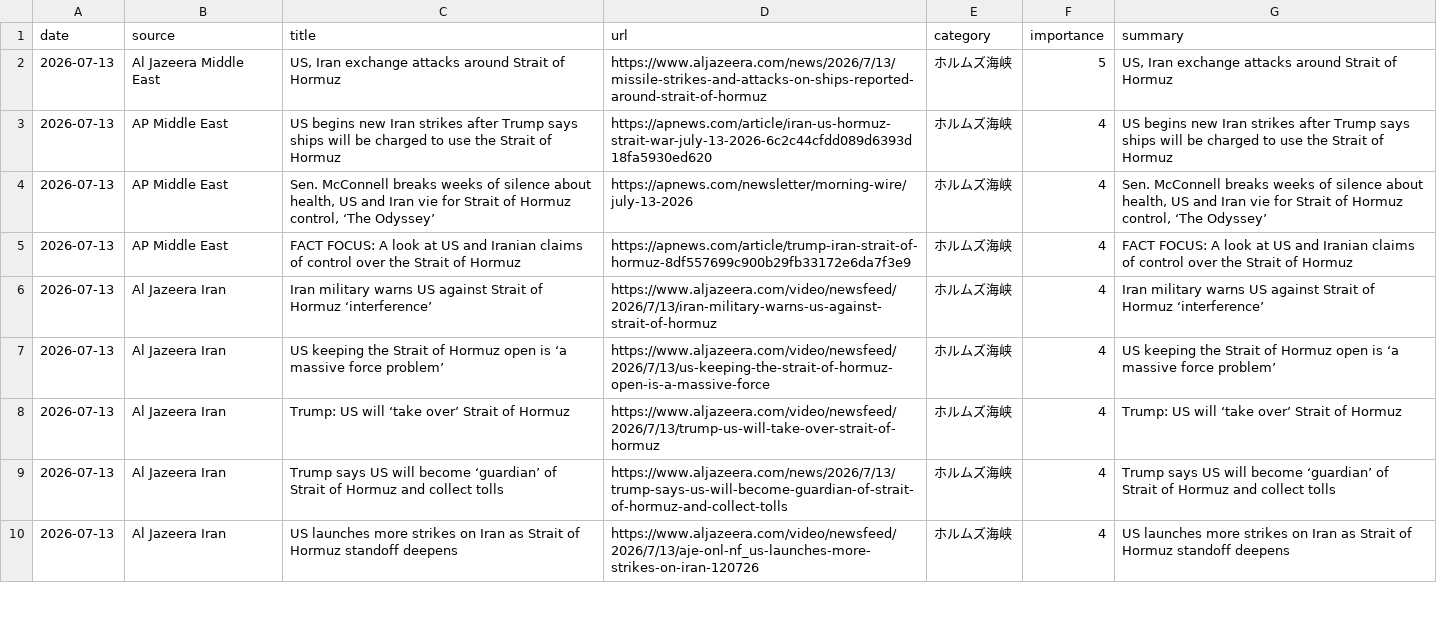
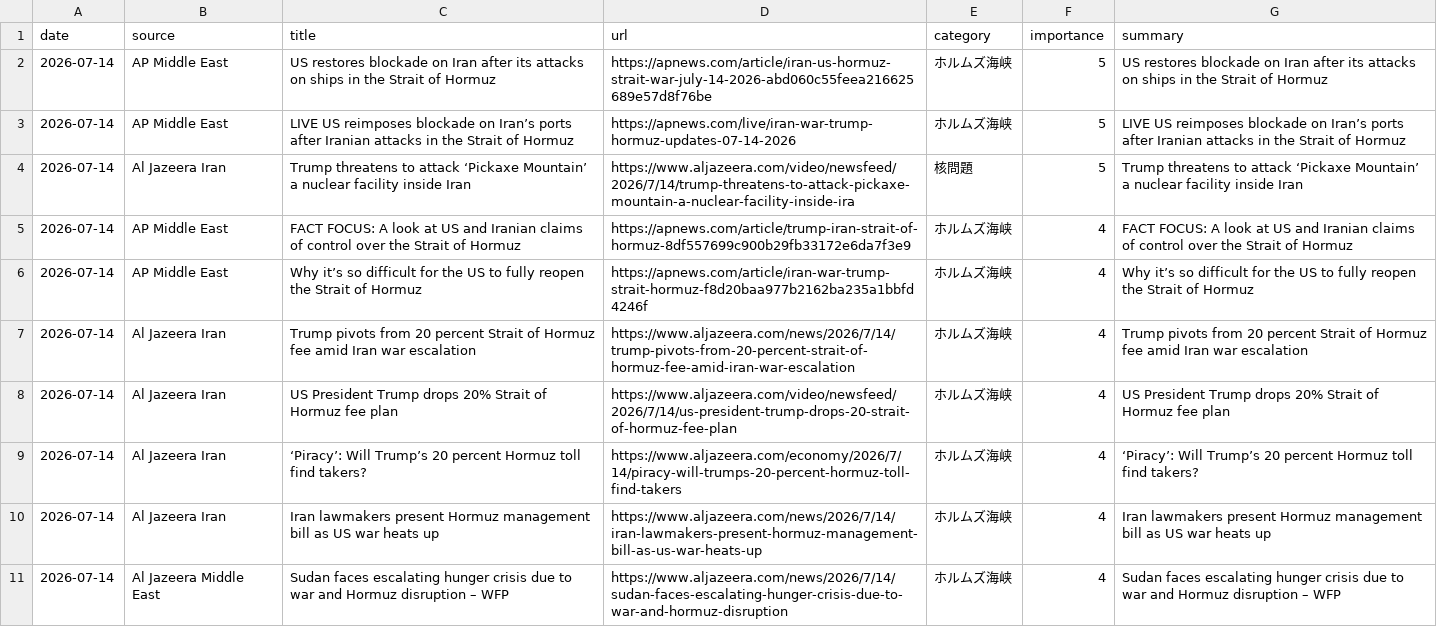
Before and after one commit to naka3-14/i-news, a CSV file: data/iran_news.csv, drawn as a sheet; only a part is shown; the diff covers the shown part only.

```diff
--- a/data/iran_news.csv
+++ b/data/iran_news.csv
@@ -1,10 +1,11 @@
 date,source,title,url,category,importance,summary
-2026-07-13,Al Jazeera Middle East,"US, Iran exchange attacks around Strait of Hormuz",https://www.aljazeera.com/news/2026/7/13/missile-strikes-and-attacks-on-ships-reported-around-strait-of-hormuz,ホルムズ海峡,5,"US, Iran exchange attacks around Strait of Hormuz"
-2026-07-13,AP Middle East,US begins new Iran strikes after Trump says ships will be charged to use the Strait of Hormuz,https://apnews.com/article/iran-us-hormuz-strait-war-july-13-2026-6c2c44cfdd089d6393d18fa5930ed620,ホルムズ海峡,4,US begins new Iran strikes after Trump says ships will be charged to use the Strait of Hormuz
-2026-07-13,AP Middle East,"Sen. McConnell breaks weeks of silence about health, US and Iran vie for Strait of Hormuz control, ‘The Odyssey’",https://apnews.com/newsletter/morning-wire/july-13-2026,ホルムズ海峡,4,"Sen. McConnell breaks weeks of silence about health, US and Iran vie for Strait of Hormuz control, ‘The Odyssey’"
-2026-07-13,AP Middle East,FACT FOCUS: A look at US and Iranian claims of control over the Strait of Hormuz,https://apnews.com/article/trump-iran-strait-of-hormuz-8df557699c900b29fb33172e6da7f3e9,ホルムズ海峡,4,FACT FOCUS: A look at US and Iranian claims of control over the Strait of Hormuz
-2026-07-13,Al Jazeera Iran,Iran military warns US against Strait of Hormuz ‘interference’,https://www.aljazeera.com/video/newsfeed/2026/7/13/iran-military-warns-us-against-strait-of-hormuz,ホルムズ海峡,4,Iran military warns US against Strait of Hormuz ‘interference’
-2026-07-13,Al Jazeera Iran,US keeping the Strait of Hormuz open is ‘a massive force problem’,https://www.aljazeera.com/video/newsfeed/2026/7/13/us-keeping-the-strait-of-hormuz-open-is-a-massive-force,ホルムズ海峡,4,US keeping the Strait of Hormuz open is ‘a massive force problem’
-2026-07-13,Al Jazeera Iran,Trump: US will ‘take over’ Strait of Hormuz,https://www.aljazeera.com/video/newsfeed/2026/7/13/trump-us-will-take-over-strait-of-hormuz,ホルムズ海峡,4,Trump: US will ‘take over’ Strait of Hormuz
-2026-07-13,Al Jazeera Iran,Trump says US will become ‘guardian’ of Strait of Hormuz and collect tolls,https://www.aljazeera.com/news/2026/7/13/trump-says-us-will-become-guardian-of-strait-of-hormuz-and-collect-tolls,ホルムズ海峡,4,Trump says US will become ‘guardian’ of Strait of Hormuz and collect tolls
-2026-07-13,Al Jazeera Iran,US launches more strikes on Iran as Strait of Hormuz standoff deepens,https://www.aljazeera.com/video/newsfeed/2026/7/13/aje-onl-nf_us-launches-more-strikes-on-iran-120726,ホルムズ海峡,4,US launches more strikes on Iran as Strait of Hormuz standoff deepens
+2026-07-14,AP Middle East,US restores blockade on Iran after its attacks on ships in the Strait of Hormuz,https://apnews.com/article/iran-us-hormuz-strait-war-july-14-2026-abd060c55feea216625689e57d8f76be,ホルムズ海峡,5,US restores blockade on Iran after its attacks on ships in the Strait of Hormuz
+2026-07-14,AP Middle East,LIVE US reimposes blockade on Iran’s ports after Iranian attacks in the Strait of Hormuz,https://apnews.com/live/iran-war-trump-hormuz-updates-07-14-2026,ホルムズ海峡,5,LIVE US reimposes blockade on Iran’s ports after Iranian attacks in the Strait of Hormuz
+2026-07-14,Al Jazeera Iran,Trump threatens to attack ‘Pickaxe Mountain’ a nuclear facility inside Iran,https://www.aljazeera.com/video/newsfeed/2026/7/14/trump-threatens-to-attack-pickaxe-mountain-a-nuclear-facility-inside-ira,核問題,5,Trump threatens to attack ‘Pickaxe Mountain’ a nuclear facility inside Iran
+2026-07-14,AP Middle East,FACT FOCUS: A look at US and Iranian claims of control over the Strait of Hormuz,https://apnews.com/article/trump-iran-strait-of-hormuz-8df557699c900b29fb33172e6da7f3e9,ホルムズ海峡,4,FACT FOCUS: A look at US and Iranian claims of control over the Strait of Hormuz
+2026-07-14,AP Middle East,Why it’s so difficult for the US to fully reopen the Strait of Hormuz,https://apnews.com/article/iran-war-trump-strait-hormuz-f8d20baa977b2162ba235a1bbfd4246f,ホルムズ海峡,4,Why it’s so difficult for the US to fully reopen the Strait of Hormuz
+2026-07-14,Al Jazeera Iran,Trump pivots from 20 percent Strait of Hormuz fee amid Iran war escalation,https://www.aljazeera.com/news/2026/7/14/trump-pivots-from-20-percent-strait-of-hormuz-fee-amid-iran-war-escalation,ホルムズ海峡,4,Trump pivots from 20 percent Strait of Hormuz fee amid Iran war escalation
+2026-07-14,Al Jazeera Iran,US President Trump drops 20% Strait of Hormuz fee plan,https://www.aljazeera.com/video/newsfeed/2026/7/14/us-president-trump-drops-20-strait-of-hormuz-fee-plan,ホルムズ海峡,4,US President Trump drops 20% Strait of Hormuz fee plan
+2026-07-14,Al Jazeera Iran,‘Piracy’: Will Trump’s 20 percent Hormuz toll find takers?,https://www.aljazeera.com/economy/2026/7/14/piracy-will-trumps-20-percent-hormuz-toll-find-takers,ホルムズ海峡,4,‘Piracy’: Will Trump’s 20 percent Hormuz toll find takers?
+2026-07-14,Al Jazeera Iran,Iran lawmakers present Hormuz management bill as US war heats up,https://www.aljazeera.com/news/2026/7/14/iran-lawmakers-present-hormuz-management-bill-as-us-war-heats-up,ホルムズ海峡,4,Iran lawmakers present Hormuz management bill as US war heats up
+2026-07-14,Al Jazeera Middle East,Sudan faces escalating hunger crisis due to war and Hormuz disruption – WFP,https://www.aljazeera.com/news/2026/7/14/sudan-faces-escalating-hunger-crisis-due-to-war-and-hormuz-disruption,ホルムズ海峡,4,Sudan faces escalating hunger crisis due to war and Hormuz disruption – WFP
```
Also changed, not shown: 4 removed rows and 28 edited cells elsewhere in this file, 6 other files.
